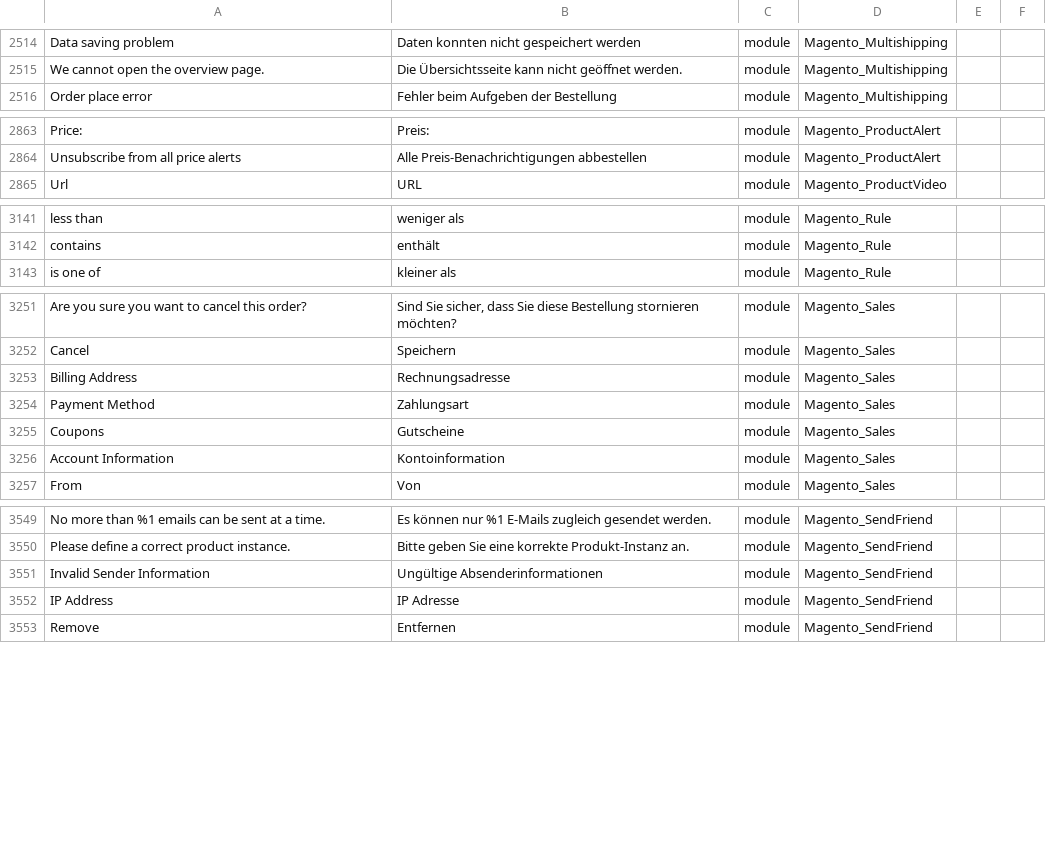
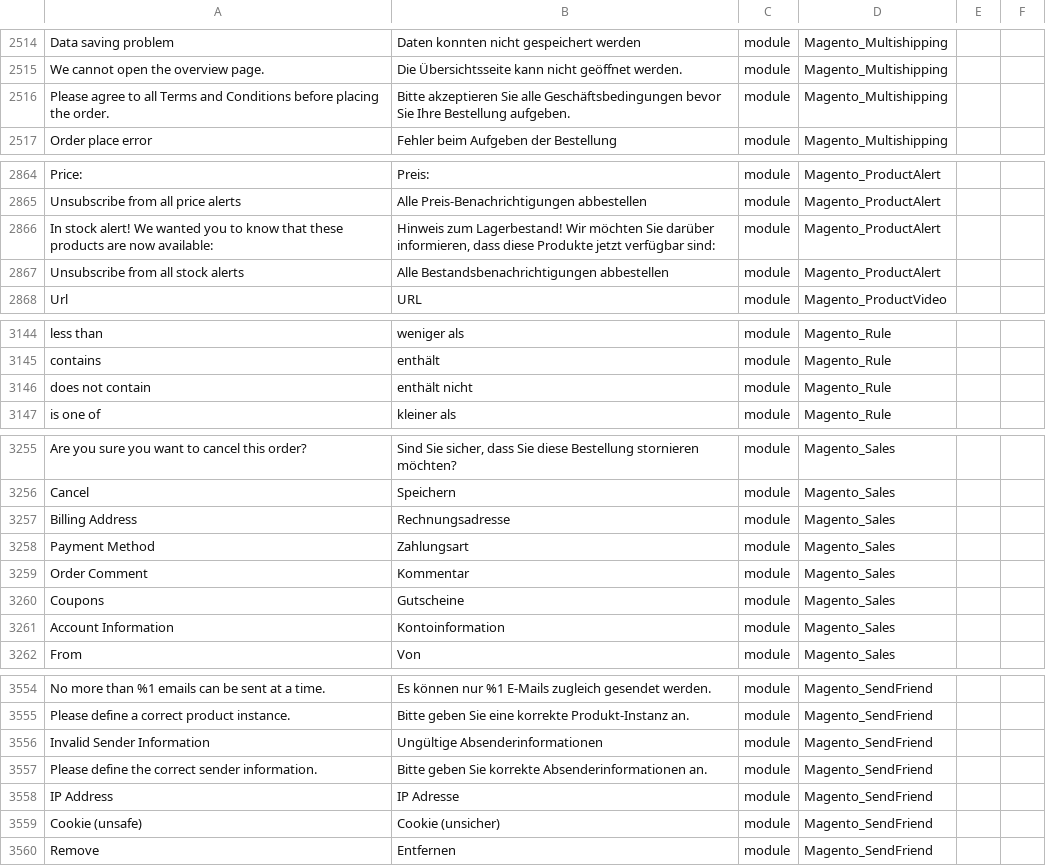
Before and after one commit to Magento2Translations/language_de_de, a CSV file: de_DE.csv, drawn as a sheet; only a part is shown, gaps mark what is left out; the diff covers the shown part only; the diff names each change by its address in the sheet, - before the commit and + after, or states it on an @@ line.

```diff
--- a/de_DE.csv
+++ b/de_DE.csv
+row 2516: Please agree to all Terms and Conditions before placing the order. | Bitte akzeptieren Sie alle Geschäftsbedingungen bevor Sie Ihre Bestellung aufgeben. | module | Magento_Multishipping
+row 2866: In stock alert! We wanted you to know that these products are now available: | Hinweis zum Lagerbestand! Wir möchten Sie darüber informieren, dass diese Produkte jetzt verfügbar sind: | module | Magento_ProductAlert
+row 2867: Unsubscribe from all stock alerts | Alle Bestandsbenachrichtigungen abbestellen | module | Magento_ProductAlert
+row 3146: does not contain | enthält nicht | module | Magento_Rule
+row 3259: Order Comment | Kommentar | module | Magento_Sales
+row 3557: Please define the correct sender information. | Bitte geben Sie korrekte Absenderinformationen an. | module | Magento_SendFriend
+row 3559: Cookie (unsafe) | Cookie (unsicher) | module | Magento_SendFriend
```
Also changed, not shown: 2 added rows elsewhere in this file, 1 other file.
